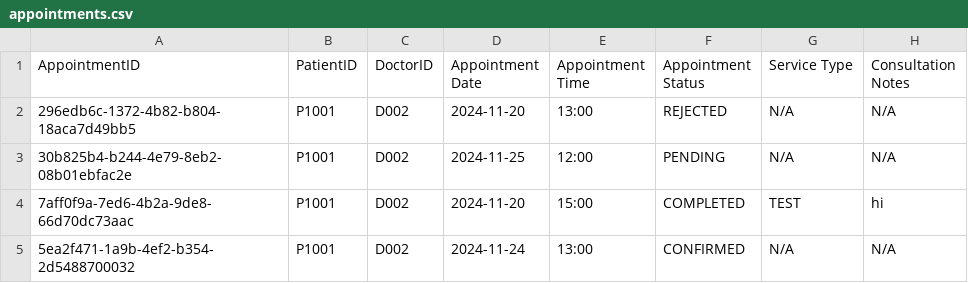
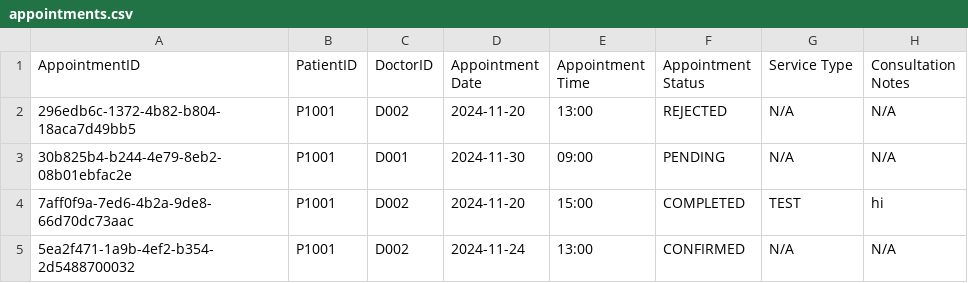
Before and after one commit to Zhangyi-Li/SC2002-HMS, a CSV file: hms-app/src/main/resources/data/appointments.csv, drawn as a sheet.

Commit message:
typo

```diff
--- a/hms-app/src/main/resources/data/appointments.csv
+++ b/hms-app/src/main/resources/data/appointments.csv
@@ -2,3 +2,3 @@ AppointmentID,PatientID,DoctorID,Appointment Date,Appointment Time,Appointment S
 296edb6c-1372-4b82-b804-18aca7d49bb5,P1001,D002,2024-11-20,13:00,REJECTED,N/A,N/A
-30b825b4-b244-4e79-8eb2-08b01ebfac2e,P1001,D002,2024-11-25,12:00,PENDING,N/A,N/A
+30b825b4-b244-4e79-8eb2-08b01ebfac2e,P1001,D001,2024-11-30,09:00,PENDING,N/A,N/A
 7aff0f9a-7ed6-4b2a-9de8-66d70dc73aac,P1001,D002,2024-11-20,15:00,COMPLETED,TEST,hi
```
Also changed, not shown: 1 other file.
